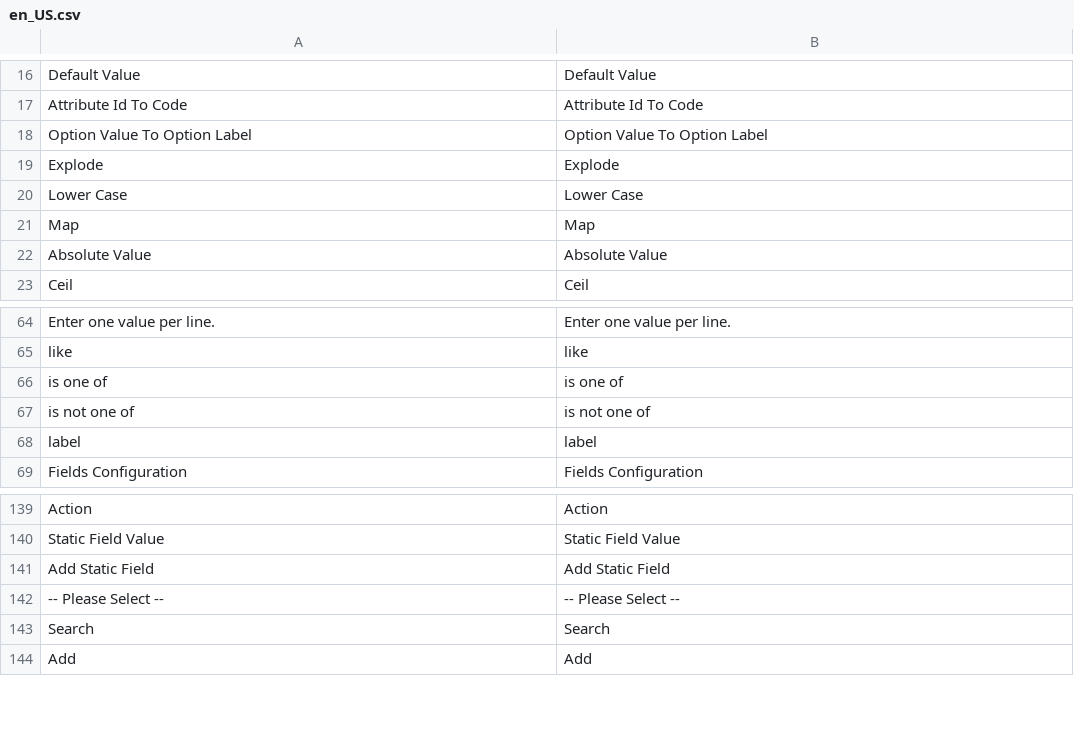
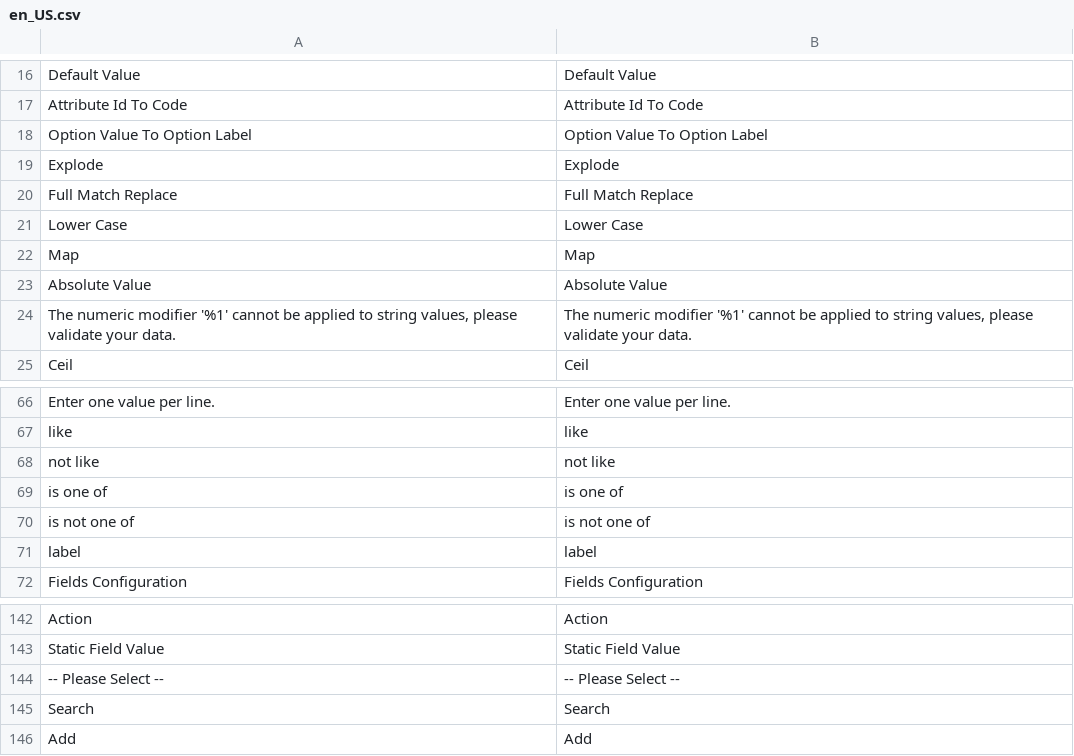
Before and after one commit to AmastyLtd/module-export-core, a CSV file: i18n/en_US.csv, drawn as a sheet; only a part is shown, gaps mark what is left out; removed rows and columns are numbered as before the commit, all else as after; the diff names each change by its address in the sheet, - before the commit and + after, or states it on an @@ line.

```diff
--- a/i18n/en_US.csv
+++ b/i18n/en_US.csv
+row 20: Full Match Replace | Full Match Replace
+row 24: The numeric modifier '%1' cannot be applied to string values, please validate your data. | The numeric modifier '%1' cannot be applied to string values, please validate your data.
+row 68: not like | not like
-row 141: Add Static Field | Add Static Field
```
Also changed, not shown: 20 other files.
